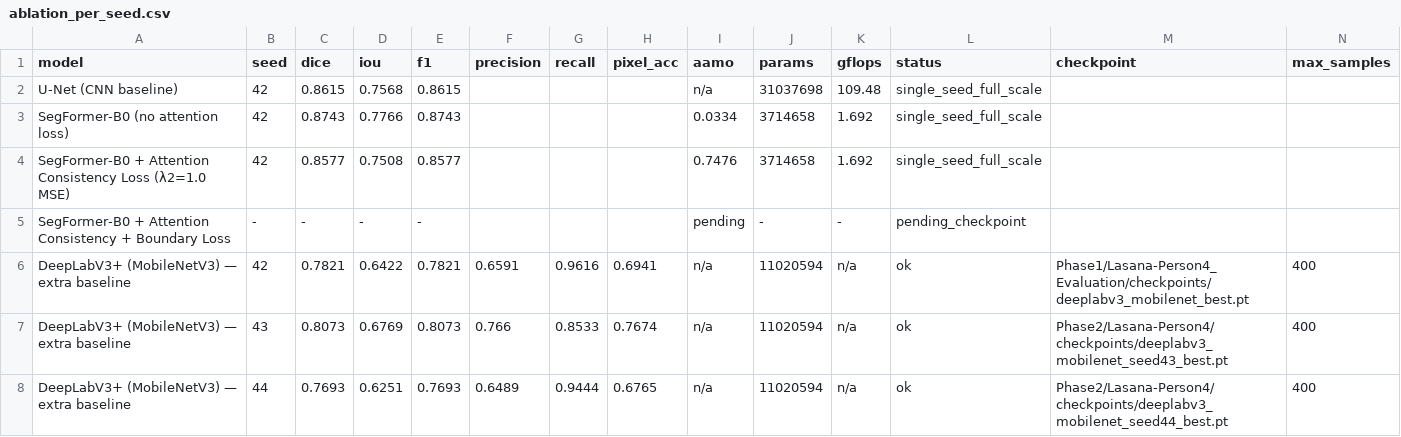
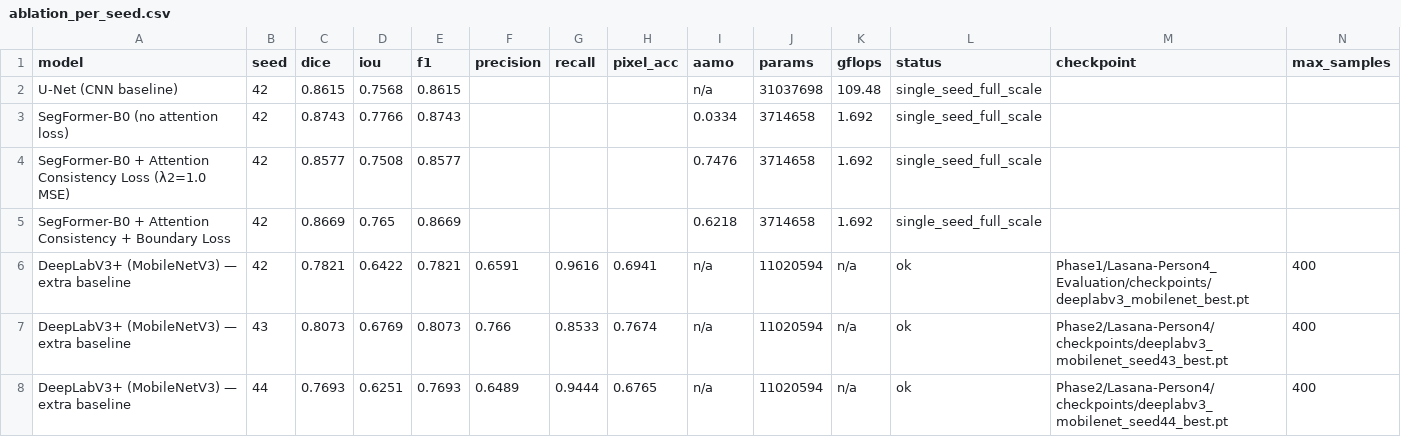
Before and after one commit to DNNGroupProject/DNN_Project, a CSV file: Phase2/Lasana-Person4/results/ablation_per_seed.csv, drawn as a sheet; removed rows and columns are numbered as before the commit, all else as after; the diff names each change by its address in the sheet, - before the commit and + after, or states it on an @@ line.

Commit message:
Fix stale Boundary Loss row in ablation_mean_std.md/csv
This table (Lasana's train_deeplab_multiseed.py output) still showed the
Boundary Loss row as "0 seeds / pending" from before the lambda3 sweep
completed. Re-ran the script with --skip-train to regenerate it, then
manually restored the DeepLabV3+ 3-seed aggregate (seeds 43/44's .pt
checkpoints aren't present on this machine - gitignored, only seed 42's
checkpoint is committed - so the script's fresh run silently regressed
that row to n=1 while fixing the boundary row). Net result: Boundary Loss
row now shows the real lambda3=0.2 numbers, DeepLabV3+'s genuine 3-seed
0.7862+/-0.0193 data is untouched, nothing else changed (verified via diff).

```diff
--- a/Phase2/Lasana-Person4/results/ablation_per_seed.csv
+++ b/Phase2/Lasana-Person4/results/ablation_per_seed.csv
-row 5: SegFormer-B0 + Attention Consistency + Boundary Loss | - | - | - | - |  |  |  | pending | - | - | pending_checkpoint
+row 5: SegFormer-B0 + Attention Consistency + Boundary Loss | 42 | 0.8669 | 0.765 | 0.8669 |  |  |  | 0.6218 | 3714658 | 1.692 | single_seed_full_scale
```
Also changed, not shown: Phase2/Lasana-Person4/results/ablation_mean_std.csv, 2 other files.
